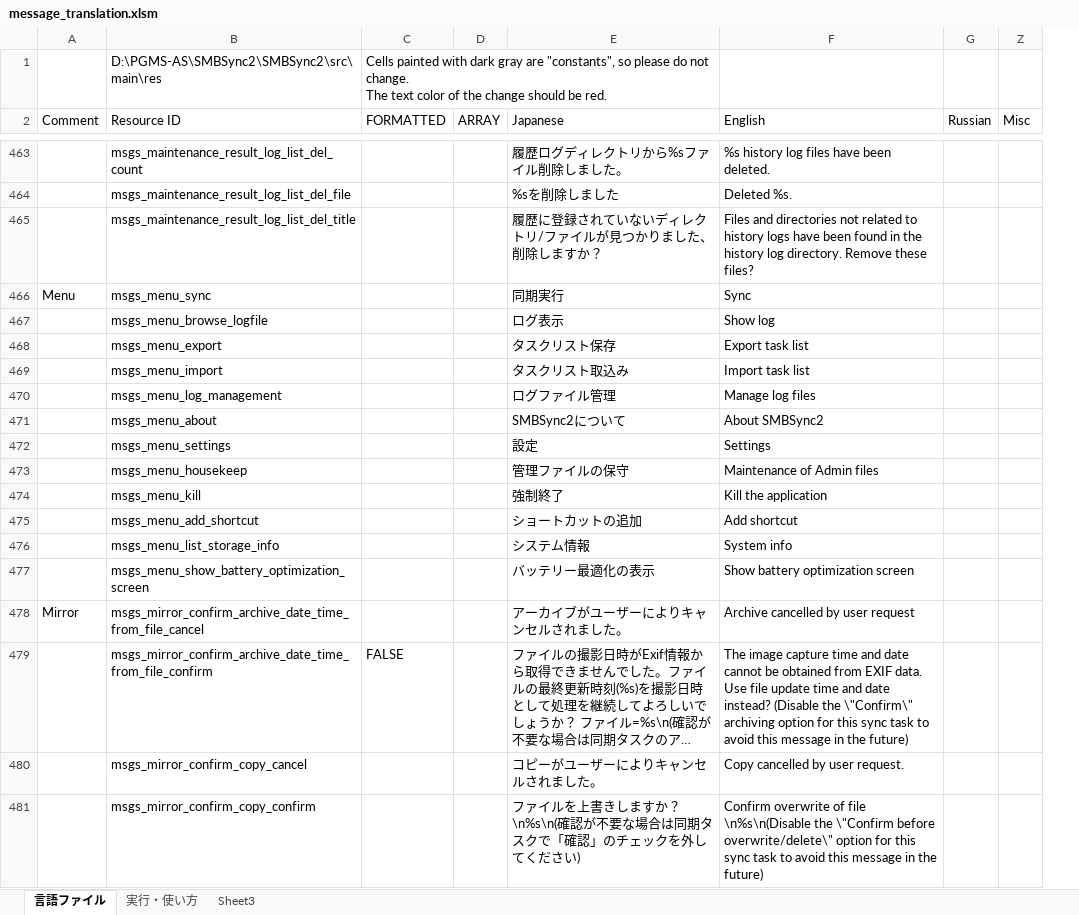
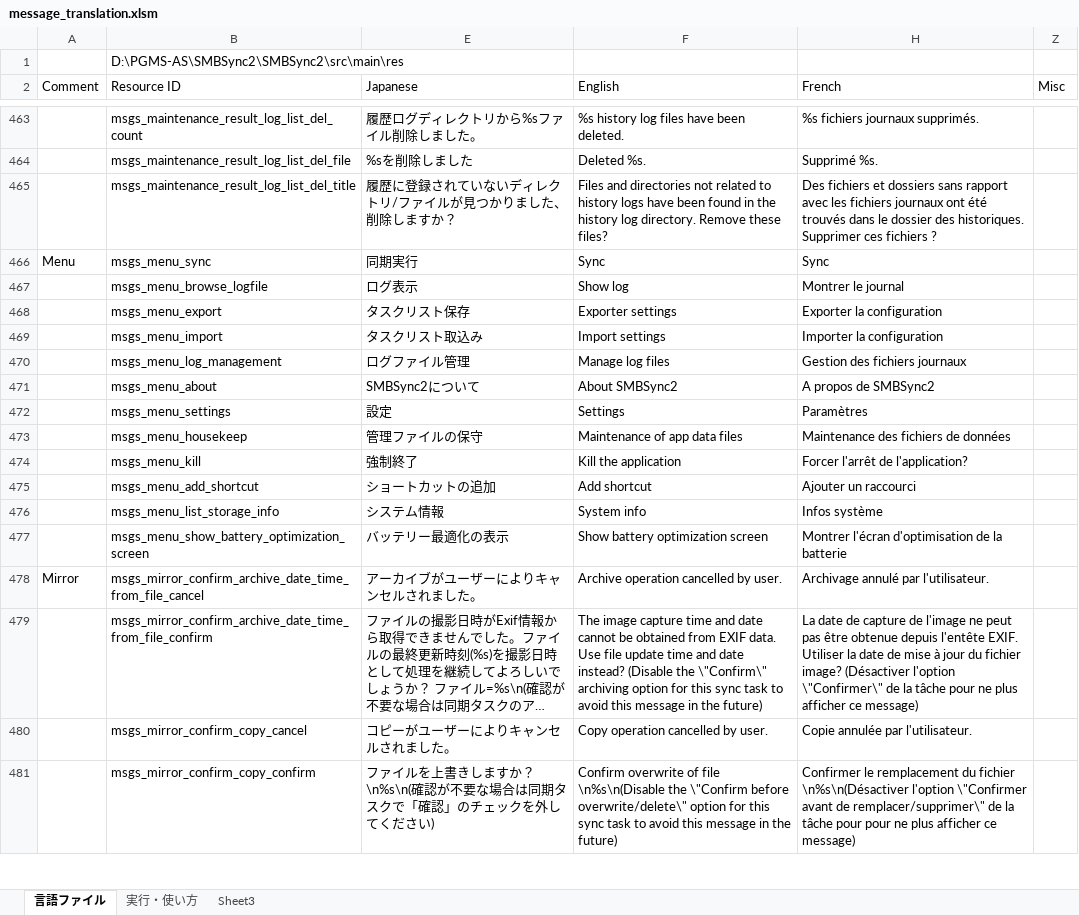
Before and after one commit to Sentaroh/SMBSync2, an Excel workbook: message_translation.xlsm, sheet 言語ファイル, drawn as a sheet; only a part is shown, gaps mark what is left out; long unchanged cells end in …; values as stored, in another font and other column widths than the file's, no cell formats; charts and pictures not drawn; removed rows and columns are numbered as before the commit, all else as after; ↵ is a line break in a cell; the diff covers the shown part only; the diff names each change by its address in the sheet, - before the commit and + after, or states it on an @@ line.

Commit message:
English translation fixes + Fr translation

```diff
--- a/message_translation.xlsm (sheet 言語ファイル)
+++ b/message_translation.xlsm (sheet 言語ファイル)
@@ column C (FORMATTED) hidden, row 1: Cells painted with dark gray are "constants", so please do not change. ↵ The text color of the change should be red.; row 479: FALSE @@
@@ column D (ARRAY) hidden, empty @@
@@ column G (Russian) hidden, empty @@
@@ column H (French) unhidden, rows 463-481: %s fichiers journaux supprimés. | Supprimé %s. | Des fichiers et dossiers sans rapport avec les fichiers journaux ont été trouvés dans le dossier des historiques. Supprimer ces fichiers ? | Sync | Montrer le journal | Exporter la configuration | Importer la configuration | Gestion des fichiers journaux | A propos de SMBSync2 | Paramètres | Maintenance des fichiers de données | Forcer l'arrêt de l'application? | Ajouter un raccourci | Infos système | Montrer l'écran d'optimisation de la batterie | Archivage annulé par l'utilisateur. | La date de capture de l'image ne peut pas être obtenue depuis l'entête EXIF. Utiliser la date de mise à jour du fichier image? (Désactiver l'option \"Confirmer\" de la tâche pour ne plus afficher ce message) | Copie annulée par l'utilisateur. | Confirmer le remplacement du fichier \n%s\n(Désactiver l'option \"Confirmer avant de remplacer/supprimer\" de la tâche pour pour ne plus afficher ce message) @@
-F468 (English): Export task list
+F468 (English): Exporter settings
-F469 (English): Import task list
+F469 (English): Import settings
-F473 (English): Maintenance of Admin files
+F473 (English): Maintenance of app data files
-F478 (English): Archive cancelled by user request
+F478 (English): Archive operation cancelled by user.
-F480 (English): Copy cancelled by user request.
+F480 (English): Copy operation cancelled by user.
```
Also changed, not shown: 227 edited cells elsewhere in this sheet, cell formats, charts or pictures.
